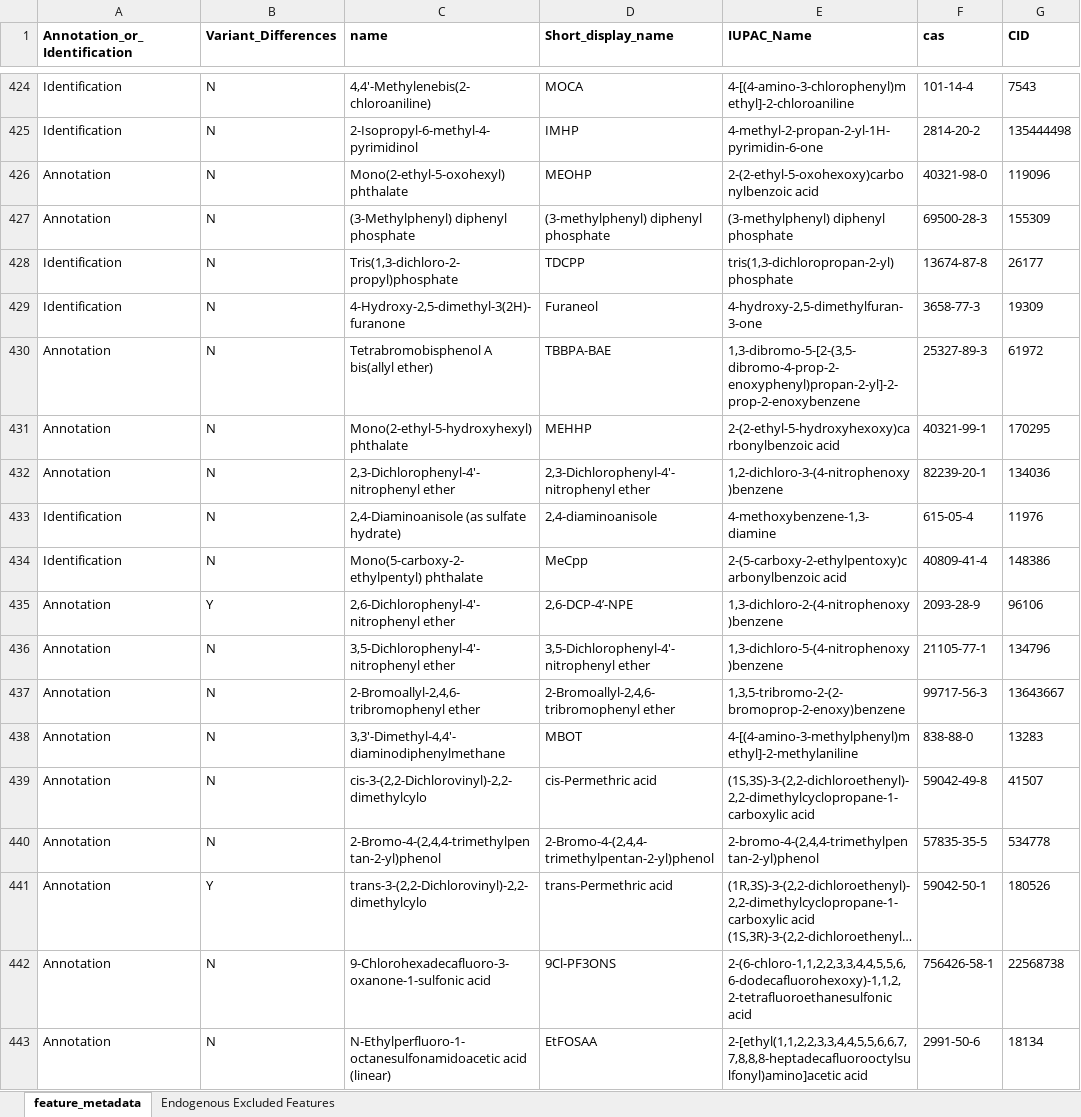
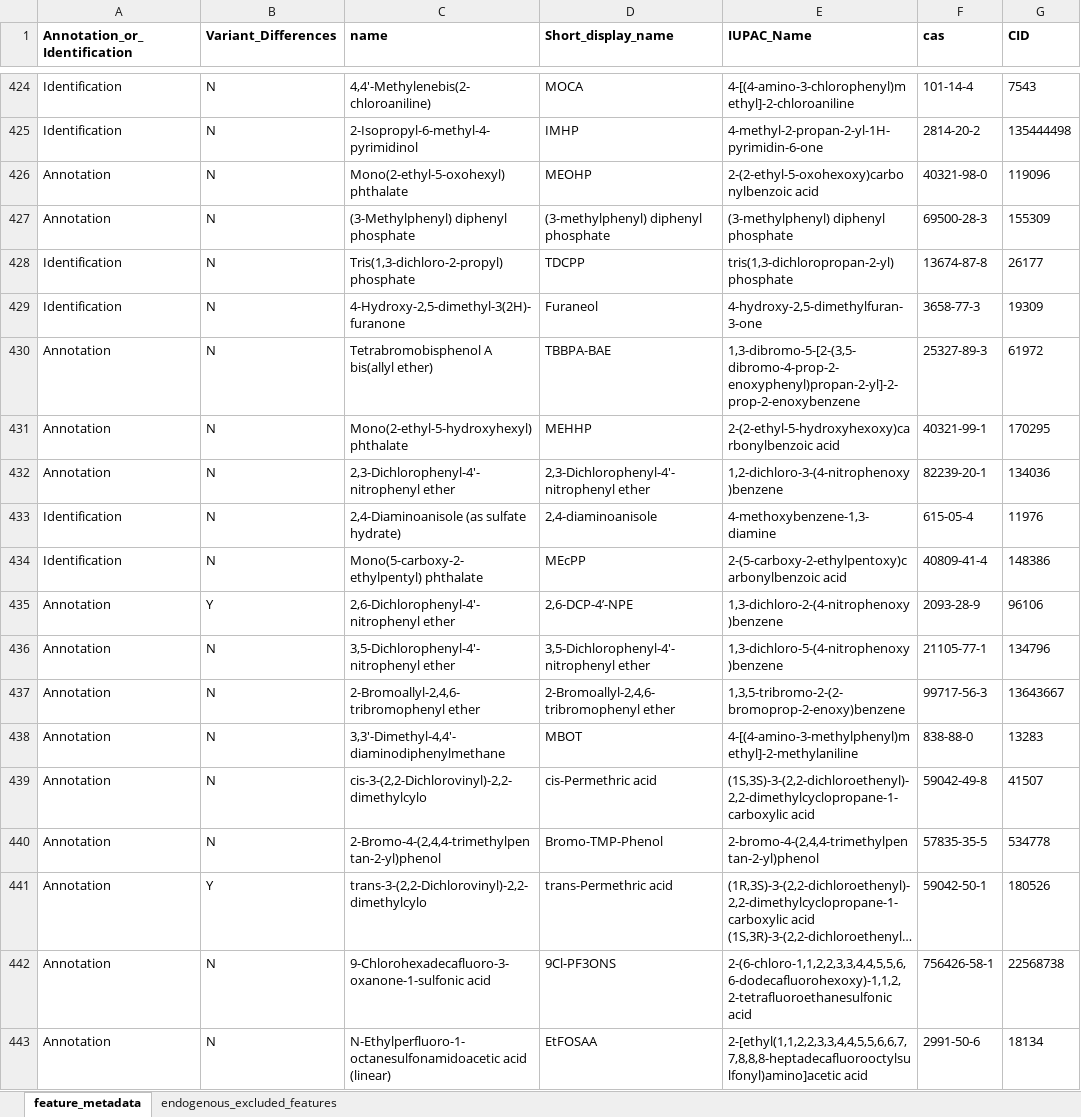
Before and after one commit to jdpreston30/thyroid-exposomics-2025, an Excel workbook: Data and Metadata Files/chemical_metadata.xlsx, sheet feature_metadata, drawn as a sheet; only a part is shown, gaps mark what is left out; long unchanged cells end in …; values as stored, in another font and other column widths than the file's, no borders; conditional formats not drawn; the diff covers the shown part only; the diff names each change by its address in the sheet, - before the commit and + after, or states it on an @@ line.

Commit message:
Added raw supplementary table files, created ST1 library, updated metadata

```diff
--- a/Data and Metadata Files/chemical_metadata.xlsx (sheet feature_metadata)
+++ b/Data and Metadata Files/chemical_metadata.xlsx (sheet feature_metadata)
-sheet tab: Endogenous Excluded Features
+sheet tab: endogenous_excluded_features
-C428 (name): Tris(1,3-dichloro-2-propyl)phosphate
+C428 (name): Tris(1,3-dichloro-2-propyl) phosphate
-D434 (Short_display_name): MeCpp
+D434 (Short_display_name): MEcPP
-D440 (Short_display_name): 2-Bromo-4-(2,4,4-trimethylpentan-2-yl)phenol
+D440 (Short_display_name): Bromo-TMP-Phenol
```
Also changed, not shown: 14 edited cells elsewhere in this sheet, 7 other files.
